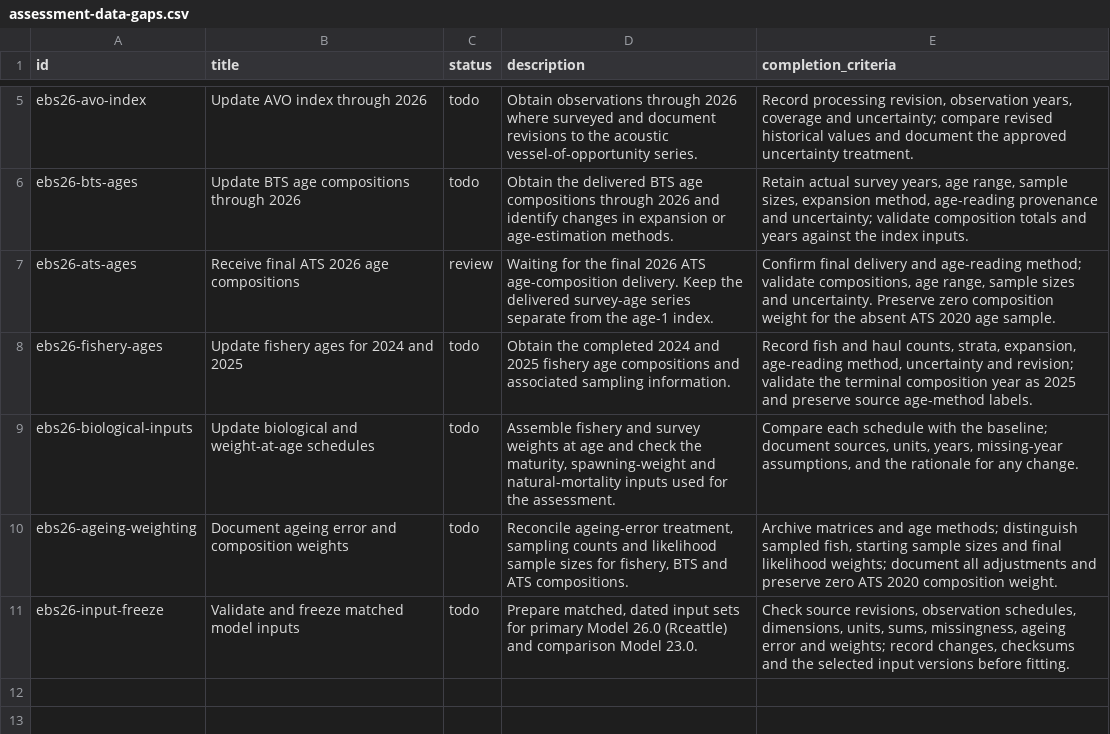
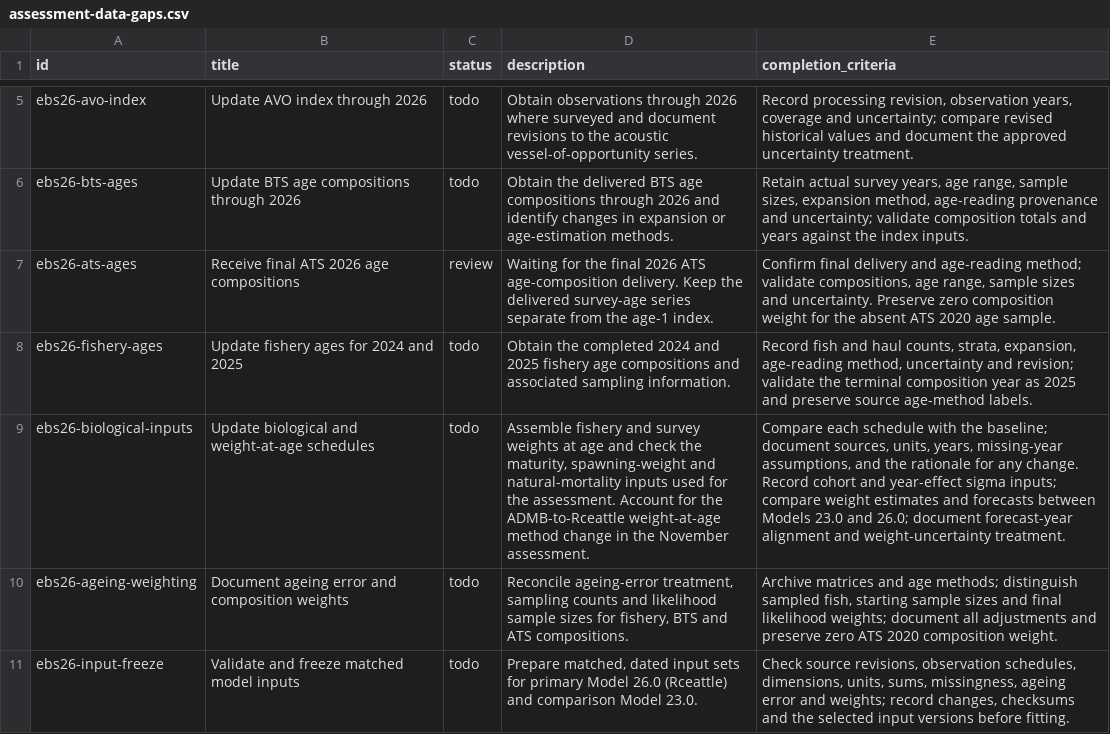
Before and after one commit to jimianelli/project-tracker, a CSV file: data/assessment-data-gaps.csv, drawn as a sheet; only a part is shown, gaps mark what is left out; the diff names each change by its address in the sheet, - before the commit and + after, or states it on an @@ line.

Commit message:
Track November weight-at-age method comparison

```diff
--- a/data/assessment-data-gaps.csv
+++ b/data/assessment-data-gaps.csv
-D9 (description): …the assessment.
+D9 (description): …the assessment. Account for the ADMB-to-Rceattle weight-at-age method change in the November assessment.
-E9 (completion_criteria): …any change.
+E9 (completion_criteria): …any change. Record cohort and year-effect sigma inputs; compare weight estimates and forecasts between Models 23.0 and 26.0; document forecast-year alignment and weight-uncertainty treatment.
```
Also changed, not shown: 4 other files.
